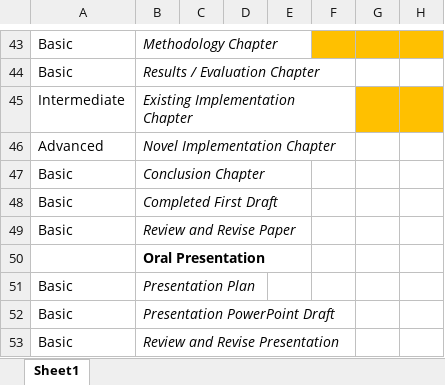
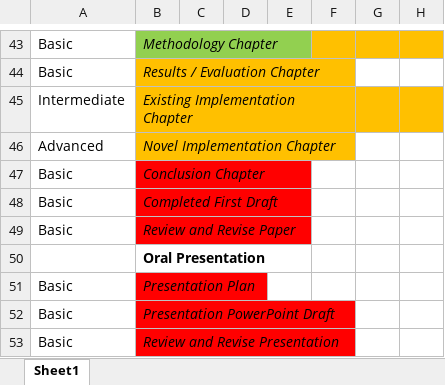
Before and after one commit to fboyle2001/advanced-project, an Excel workbook: Documents/Survey and Plan/Gantt Chart.xlsx, sheet Sheet1, drawn as a sheet; only a part is shown, gaps mark what is left out; values as stored, in another font and other column widths than the file's, no borders; the diff covers the shown part only; the diff names each change by its address in the sheet, - before the commit and + after, or states it on an @@ line.

```diff
--- a/Documents/Survey and Plan/Gantt Chart.xlsx (sheet Sheet1)
+++ b/Documents/Survey and Plan/Gantt Chart.xlsx (sheet Sheet1)
-B43 fill: none
+B43 fill: #92D050
-B44:B46 fill: none
+B44:B46 fill: #FFC000
-B47:B49 fill: none
+B47:B49 fill: #FF0000
-B51:B53 fill: none
+B51:B53 fill: #FF0000
```
Also changed, not shown: 4 edited cells and cell formats elsewhere in this sheet, 2 other files.
